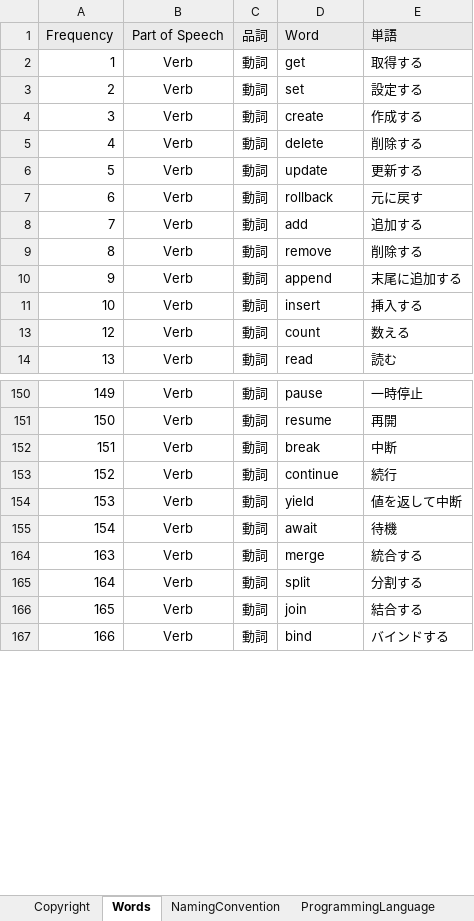
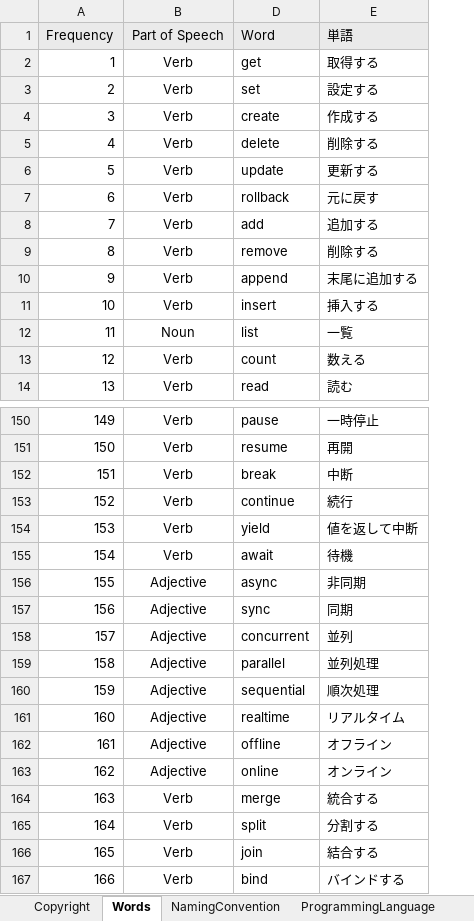
Before and after one commit to GoodRelax/gr_miscellaneous, an Excel workbook: naming_conventions.xlsx, sheet Words, drawn as a sheet; only a part is shown, gaps mark what is left out; values as stored, in another font and other column widths than the file's, no borders; removed rows and columns are numbered as before the commit, all else as after; the diff covers the shown part only; the diff names each change by its address in the sheet, - before the commit and + after, or states it on an @@ line.

```diff
--- a/naming_conventions.xlsx (sheet Words)
+++ b/naming_conventions.xlsx (sheet Words)
@@ column C (品詞) hidden, rows 2-14: all 動詞; rows 150-167: all 動詞 @@
+row 12: 11 | Noun | list | 一覧
+row 156: 155 | Adjective | async | 非同期
+row 157: 156 | Adjective | sync | 同期
+row 158: 157 | Adjective | concurrent | 並列
+row 159: 158 | Adjective | parallel | 並列処理
+row 160: 159 | Adjective | sequential | 順次処理
+row 161: 160 | Adjective | realtime | リアルタイム
+row 162: 161 | Adjective | offline | オフライン
+row 163: 162 | Adjective | online | オンライン
```
Also changed, not shown: 81 added rows elsewhere in this sheet, 5 other files.
